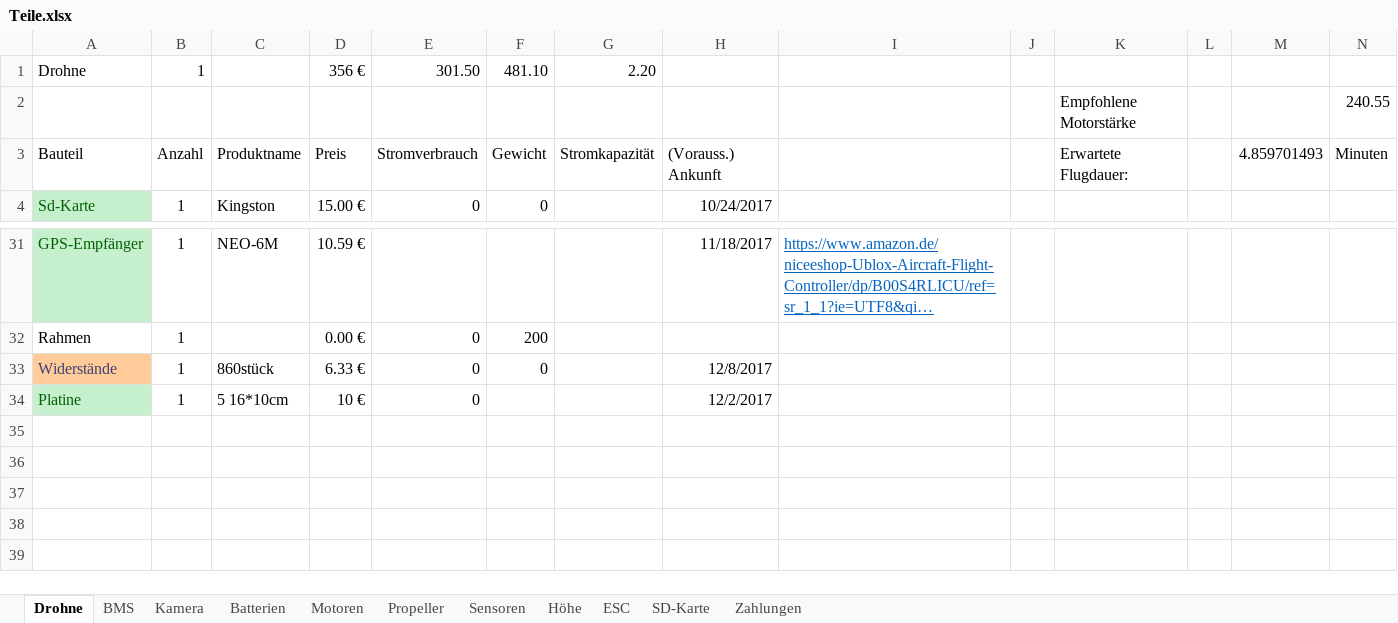
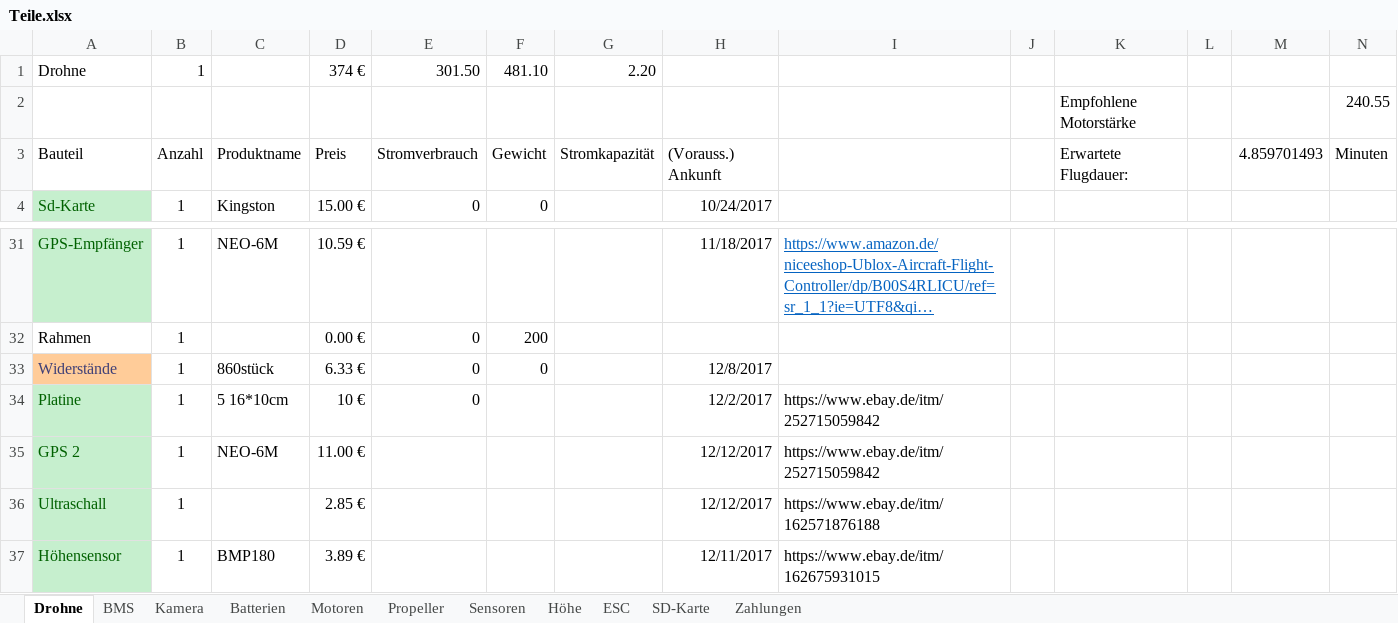
Before and after one commit to KoehlerT/Drohne, an Excel workbook: Teile.xlsx, sheet Drohne, drawn as a sheet; only a part is shown, gaps mark what is left out; long unchanged cells end in …; values as stored, in another font and other column widths than the file's, no borders; rows hold the shown columns only; the diff names each change by its address in the sheet, - before the commit and + after, or states it on an @@ line.

Commit message:
Ultraschalll, GPS und Höhensensor

```diff
--- a/Teile.xlsx (sheet Drohne)
+++ b/Teile.xlsx (sheet Drohne)
-D1: 356 €
+D1: 374 €
-I34: (empty)
+I34: https://www.ebay.de/itm/252715059842
+row 35: GPS 2 | 1 | NEO-6M | 11.00 € |  |  |  | 12/12/2017 | https://www.ebay.de/itm/252715059842
+row 36: Ultraschall | 1 |  | 2.85 € |  |  |  | 12/12/2017 | https://www.ebay.de/itm/162571876188
+row 37: Höhensensor | 1 | BMP180 | 3.89 € |  |  |  | 12/11/2017 | https://www.ebay.de/itm/162675931015
```
